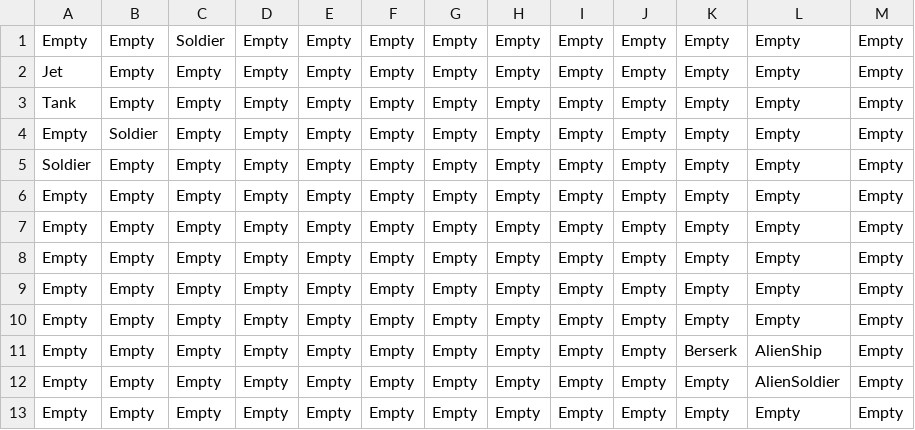
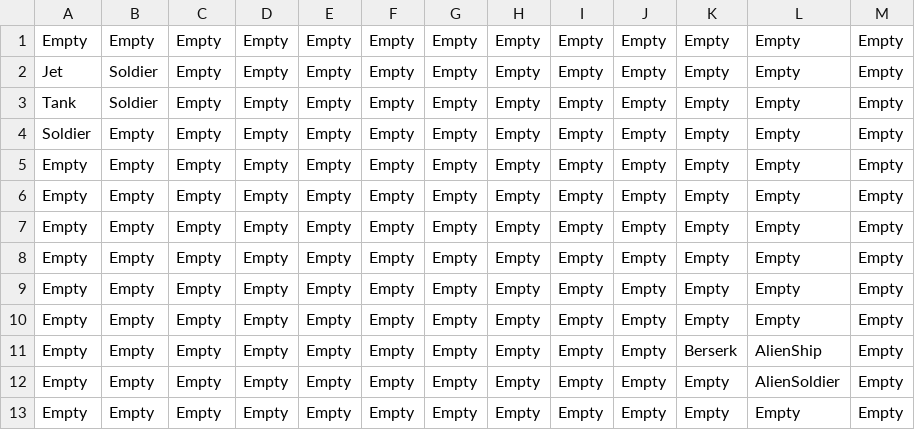
Before and after one commit to sam1019/CMPT-306-Project, a CSV file: Project/Assets/Resources/Units_Level3.csv, drawn as a sheet.

```diff
--- a/Project/Assets/Resources/Units_Level3.csv
+++ b/Project/Assets/Resources/Units_Level3.csv
@@ -1,6 +1,6 @@
-Empty,Empty,Soldier,Empty,Empty,Empty,Empty,Empty,Empty,Empty,Empty,Empty,Empty
-Jet,Empty,Empty,Empty,Empty,Empty,Empty,Empty,Empty,Empty,Empty,Empty,Empty
-Tank,Empty,Empty,Empty,Empty,Empty,Empty,Empty,Empty,Empty,Empty,Empty,Empty
-Empty,Soldier,Empty,Empty,Empty,Empty,Empty,Empty,Empty,Empty,Empty,Empty,Empty
+Empty,Empty,Empty,Empty,Empty,Empty,Empty,Empty,Empty,Empty,Empty,Empty,Empty
+Jet,Soldier,Empty,Empty,Empty,Empty,Empty,Empty,Empty,Empty,Empty,Empty,Empty
+Tank,Soldier,Empty,Empty,Empty,Empty,Empty,Empty,Empty,Empty,Empty,Empty,Empty
 Soldier,Empty,Empty,Empty,Empty,Empty,Empty,Empty,Empty,Empty,Empty,Empty,Empty
+Empty,Empty,Empty,Empty,Empty,Empty,Empty,Empty,Empty,Empty,Empty,Empty,Empty
 Empty,Empty,Empty,Empty,Empty,Empty,Empty,Empty,Empty,Empty,Empty,Empty,Empty
```
Also changed, not shown: Project/Assets/Resources/Units_Level1.csv, Project/Assets/Resources/Units_Level2.csv, 16 other files.
